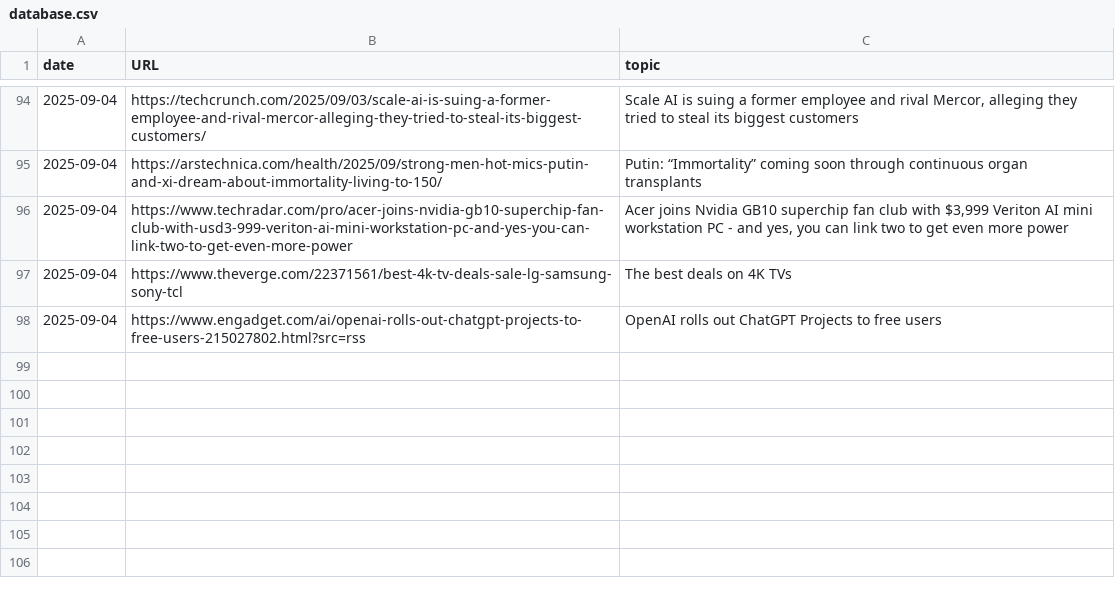
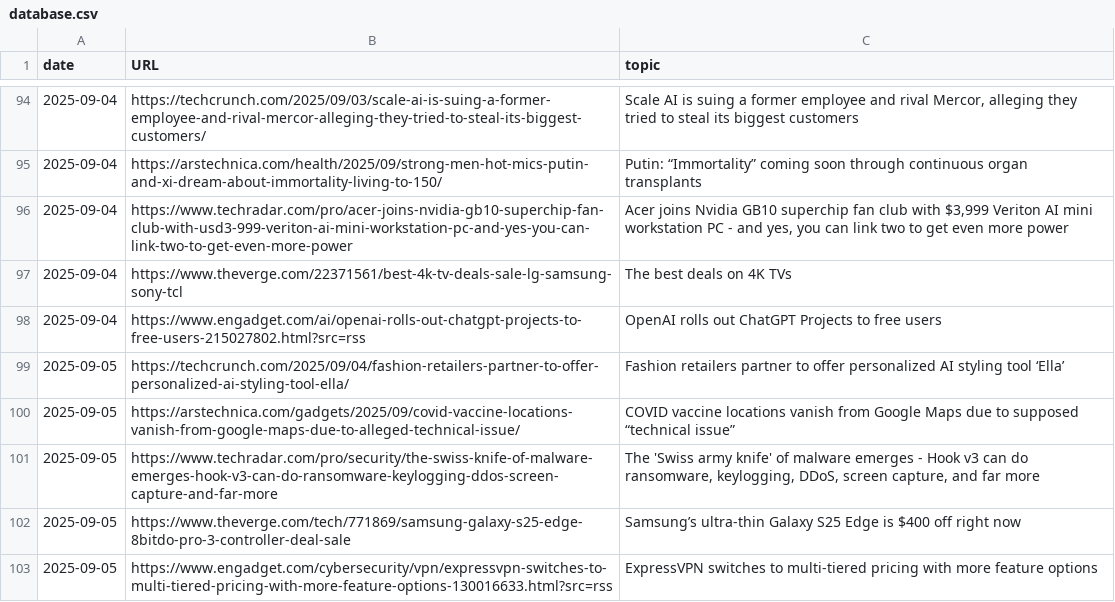
Before and after one commit to cheoljoo/english, a CSV file: database.csv, drawn as a sheet; only a part is shown, gaps mark what is left out.

```diff
--- a/database.csv
+++ b/database.csv
@@ -98 +98,6 @@ date,URL,topic
 2025-09-04,https://www.engadget.com/ai/openai-rolls-out-chatgpt-projects-to-free-users-215027802.html?src=rss,OpenAI rolls out ChatGPT Projects to free users
+2025-09-05,https://techcrunch.com/2025/09/04/fashion-retailers-partner-to-offer-personalized-ai-styling-tool-ella/,Fashion retailers partner to offer personalized AI styling tool ‘Ella’
+2025-09-05,https://arstechnica.com/gadgets/2025/09/covid-vaccine-locations-vanish-from-google-maps-due-to-alleged-technical-issue/,COVID vaccine locations vanish from Google Maps due to supposed “technical issue”
+2025-09-05,https://www.techradar.com/pro/security/the-swiss-knife-of-malware-emerges-hook-v3-can-do-ransomware-keylogging-ddos-screen-capture-and-far-more,"The 'Swiss army knife' of malware emerges - Hook v3 can do ransomware, keylogging, DDoS, screen capture, and far more"
+2025-09-05,https://www.theverge.com/tech/771869/samsung-galaxy-s25-edge-8bitdo-pro-3-controller-deal-sale,Samsung’s ultra-thin Galaxy S25 Edge is $400 off right now
+2025-09-05,https://www.engadget.com/cybersecurity/vpn/expressvpn-switches-to-multi-tiered-pricing-with-more-feature-options-130016633.html?src=rss,ExpressVPN switches to multi-tiered pricing with more feature options
```
Also changed, not shown: 1 other file.
